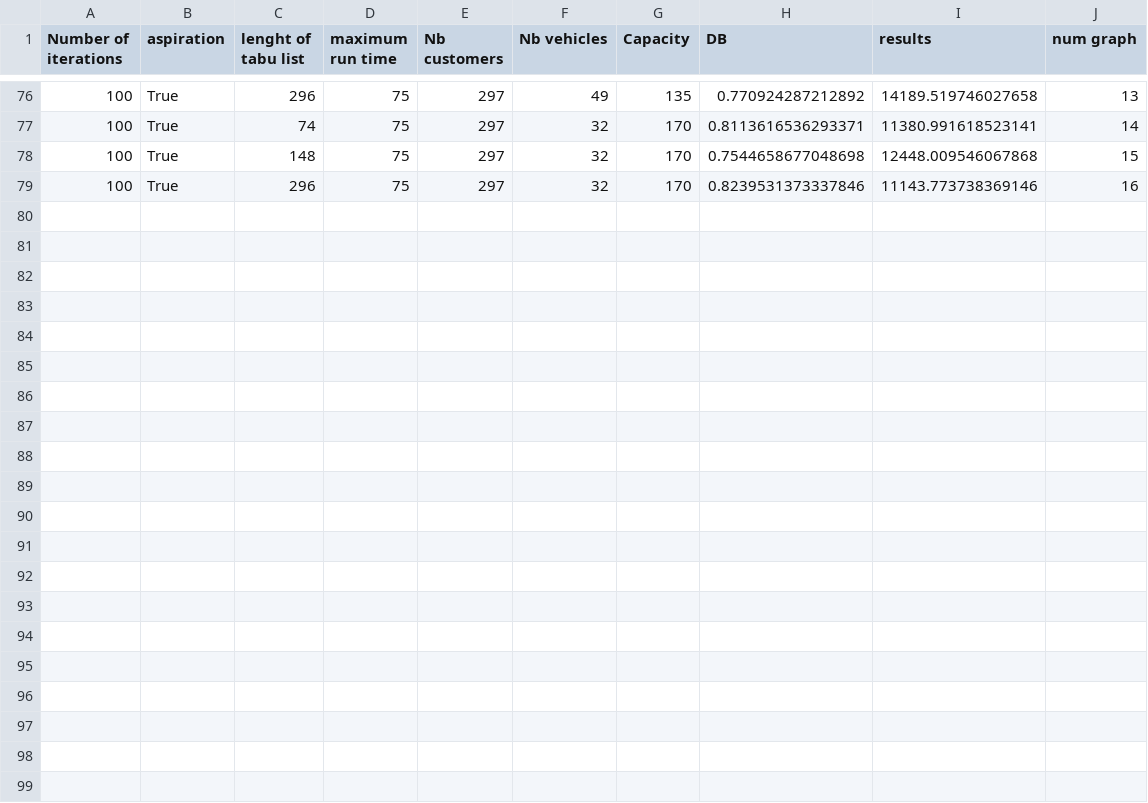
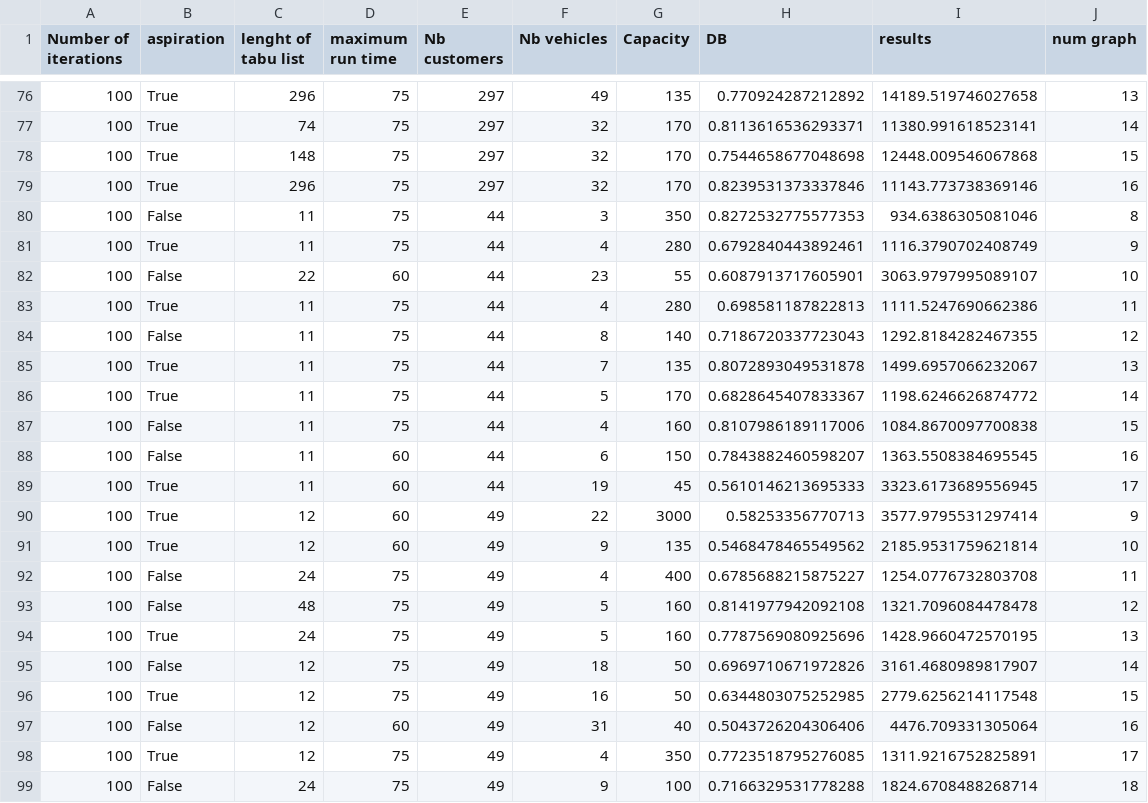
Before and after one commit to Hilkensb/AI50_CVRP, a CSV file: data.csv, drawn as a sheet; only a part is shown, gaps mark what is left out.

Commit message:
new datas

```diff
--- a/data.csv
+++ b/data.csv
@@ -79 +79,21 @@ Number of iterations,aspiration,lenght of tabu list,maximum run time,Nb customer
 100,True,296,75,297,32,170,0.8239531373337846,11143.773738369146,16
+100,False,11,75,44,3,350,0.8272532775577353,934.6386305081046,8
+100,True,11,75,44,4,280,0.6792840443892461,1116.3790702408749,9
+100,False,22,60,44,23,55,0.6087913717605901,3063.9797995089107,10
+100,True,11,75,44,4,280,0.698581187822813,1111.5247690662386,11
+100,False,11,75,44,8,140,0.7186720337723043,1292.8184282467355,12
+100,True,11,75,44,7,135,0.8072893049531878,1499.6957066232067,13
+100,True,11,75,44,5,170,0.6828645407833367,1198.6246626874772,14
+100,False,11,75,44,4,160,0.8107986189117006,1084.8670097700838,15
+100,False,11,60,44,6,150,0.7843882460598207,1363.5508384695545,16
+100,True,11,60,44,19,45,0.5610146213695333,3323.6173689556945,17
+100,True,12,60,49,22,3000,0.58253356770713,3577.9795531297414,9
+100,True,12,60,49,9,135,0.5468478465549562,2185.9531759621814,10
+100,False,24,75,49,4,400,0.6785688215875227,1254.0776732803708,11
+100,False,48,75,49,5,160,0.8141977942092108,1321.7096084478478,12
+100,True,24,75,49,5,160,0.7787569080925696,1428.9660472570195,13
+100,False,12,75,49,18,50,0.6969710671972826,3161.4680989817907,14
+100,True,12,75,49,16,50,0.6344803075252985,2779.6256214117548,15
+100,False,12,60,49,31,40,0.5043726204306406,4476.709331305064,16
+100,True,12,75,49,4,350,0.7723518795276085,1311.9216752825891,17
+100,False,24,75,49,9,100,0.7166329531778288,1824.6708488268714,18
```
Also changed, not shown: 2 other files.
